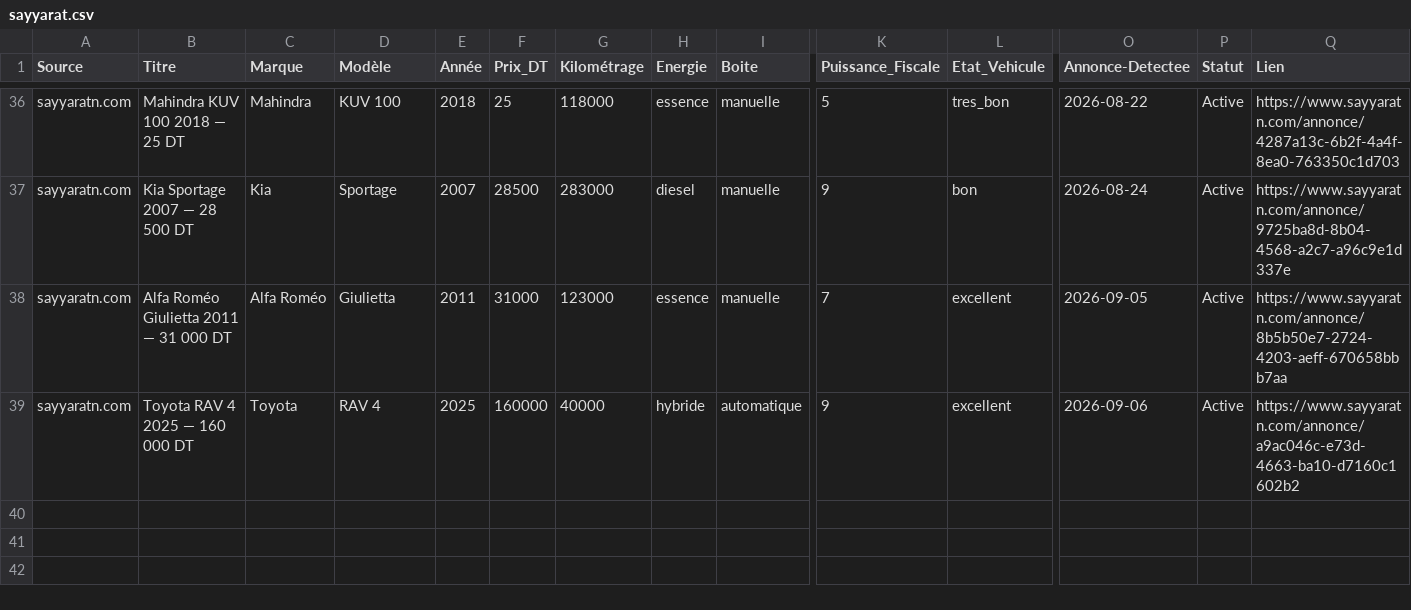
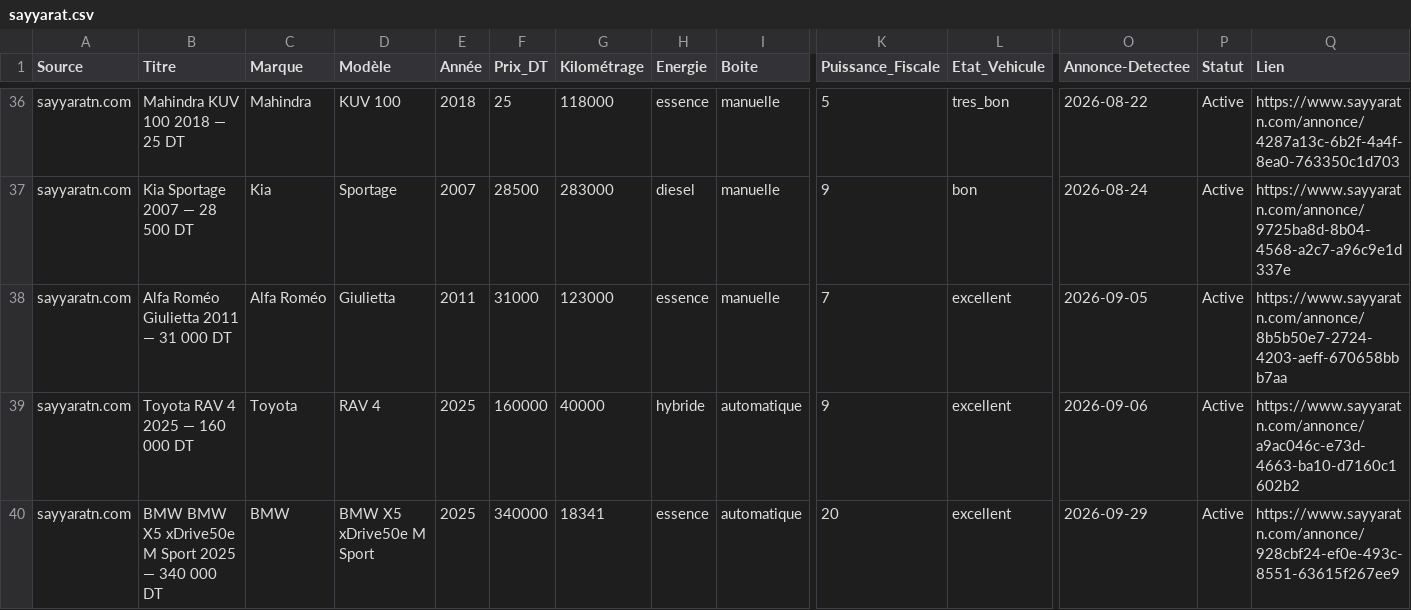
Before and after one commit to iheb-bibani/AutoDeal-Tunisie, a CSV file: data/raw/sayyarat.csv, drawn as a sheet; only a part is shown, gaps mark what is left out; rows hold the shown columns only; the diff names each change by its address in the sheet, - before the commit and + after, or states it on an @@ line.

```diff
--- a/data/raw/sayyarat.csv
+++ b/data/raw/sayyarat.csv
+row 40: sayyaratn.com | BMW BMW X5 xDrive50e M Sport 2025 — 340 000 DT | BMW | BMW X5 xDrive50e M Sport | 2025 | 340000 | 18341 | essence | automatique | 20 | excellent | 2026-09-29 | Active | https://www.sayyaratn.com/annonce/928cbf24-ef0e-493c-8551-63615f267ee9
```
Also changed, not shown: data/raw/autocentral.csv, 14 other files.
